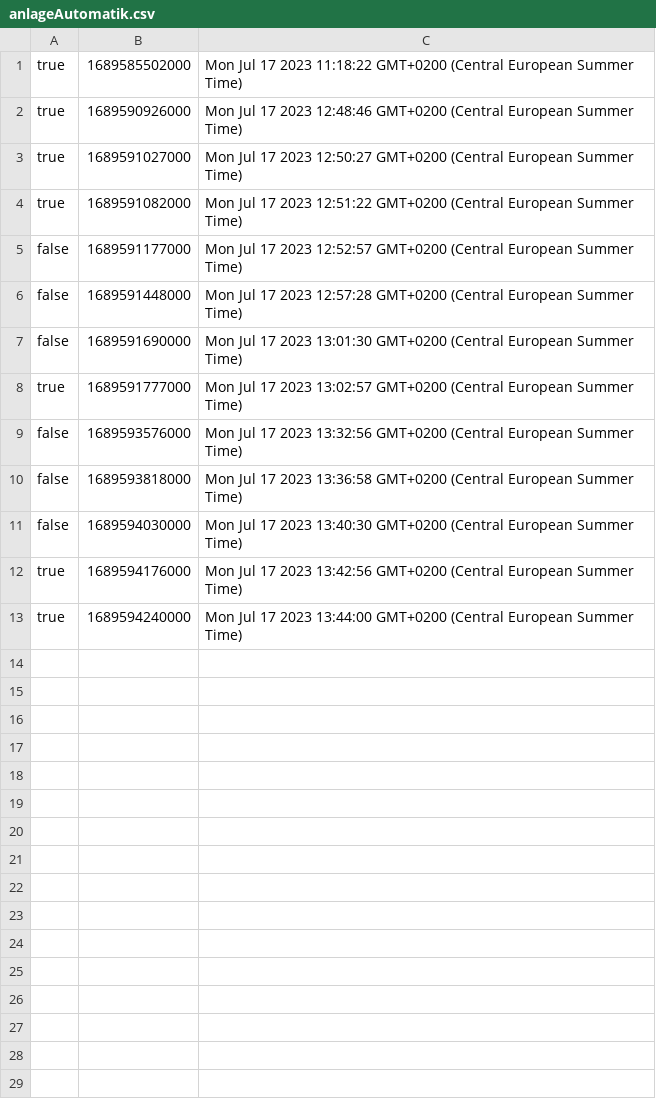
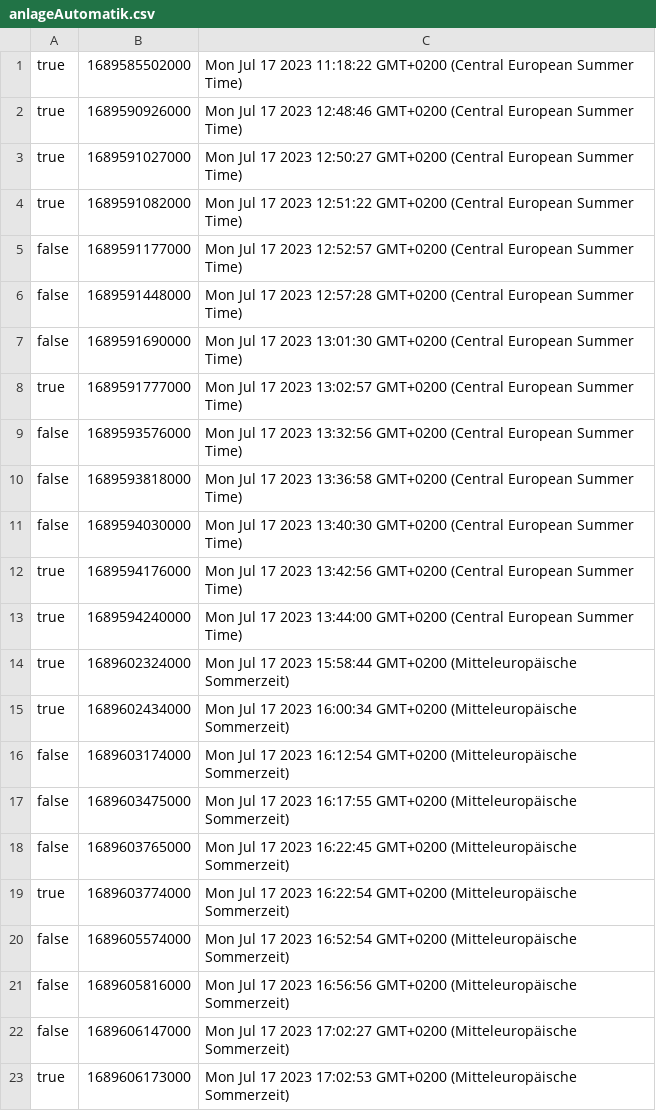
Before and after one commit to danielraso7/Node-OPCUA-WebApp, a CSV file: csv/17_07_2023/anlageAutomatik.csv, drawn as a sheet; the diff names each change by its address in the sheet, - before the commit and + after, or states it on an @@ line.

```diff
--- a/csv/17_07_2023/anlageAutomatik.csv
+++ b/csv/17_07_2023/anlageAutomatik.csv
+row 14: true | 1689602324000 | Mon Jul 17 2023 15:58:44 GMT+0200 (Mitteleuropäische Sommerzeit)
+row 15: true | 1689602434000 | Mon Jul 17 2023 16:00:34 GMT+0200 (Mitteleuropäische Sommerzeit)
+row 16: false | 1689603174000 | Mon Jul 17 2023 16:12:54 GMT+0200 (Mitteleuropäische Sommerzeit)
+row 17: false | 1689603475000 | Mon Jul 17 2023 16:17:55 GMT+0200 (Mitteleuropäische Sommerzeit)
+row 18: false | 1689603765000 | Mon Jul 17 2023 16:22:45 GMT+0200 (Mitteleuropäische Sommerzeit)
+row 19: true | 1689603774000 | Mon Jul 17 2023 16:22:54 GMT+0200 (Mitteleuropäische Sommerzeit)
+row 20: false | 1689605574000 | Mon Jul 17 2023 16:52:54 GMT+0200 (Mitteleuropäische Sommerzeit)
+row 21: false | 1689605816000 | Mon Jul 17 2023 16:56:56 GMT+0200 (Mitteleuropäische Sommerzeit)
+row 22: false | 1689606147000 | Mon Jul 17 2023 17:02:27 GMT+0200 (Mitteleuropäische Sommerzeit)
+row 23: true | 1689606173000 | Mon Jul 17 2023 17:02:53 GMT+0200 (Mitteleuropäische Sommerzeit)
```
Also changed, not shown: 15 other files.
